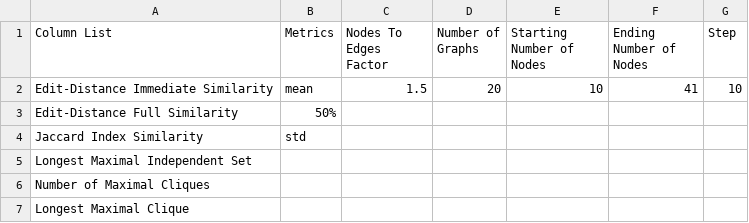
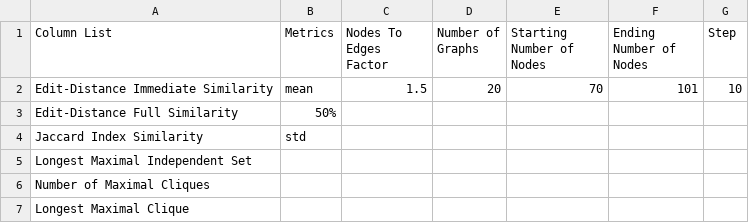
Before and after one commit to nico-espinosadice/abductive-theory, a CSV file: Python Files/Experiment - Graph Size Distribution/parameters-graph-size.csv, drawn as a sheet.

```diff
--- a/Python Files/Experiment - Graph Size Distribution/parameters-graph-size.csv
+++ b/Python Files/Experiment - Graph Size Distribution/parameters-graph-size.csv
@@ -1,3 +1,3 @@
 Column List,Metrics,Nodes To Edges Factor,Number of Graphs,Starting Number of Nodes,Ending Number of Nodes,Step
-Edit-Distance Immediate Similarity,mean,1.5,20,10,41,10
+Edit-Distance Immediate Similarity,mean,1.5,20,70,101,10
 Edit-Distance Full Similarity,50%,,,,,
```
Also changed, not shown: Python Files/Experiment - Graph Size Distribution/Data/graph-size-dist-20-10-41-10.csv, Python Files/Experiment - Graph Size Distribution/Data/graph-size-dist-20-70-101-10.csv, 6 other files.
